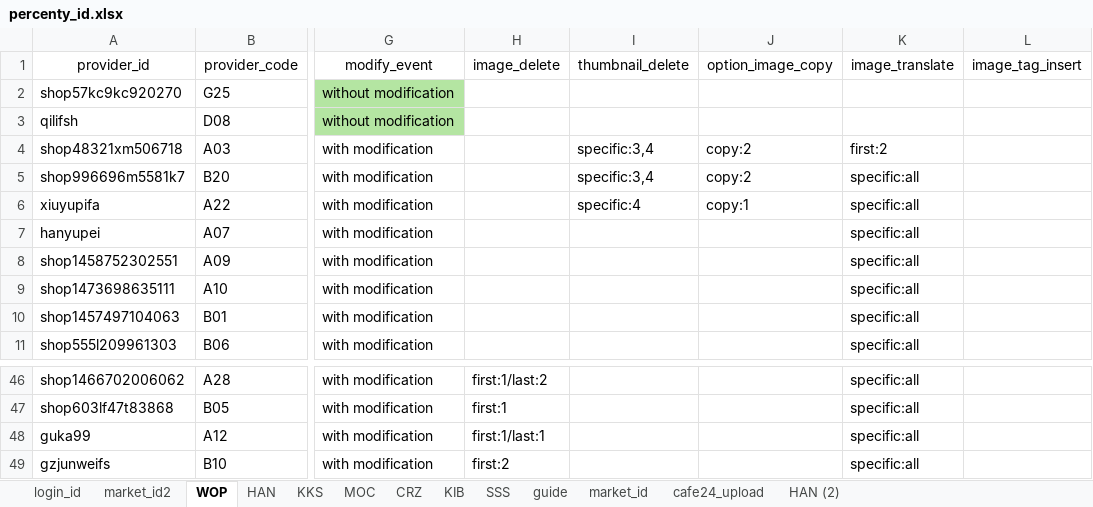
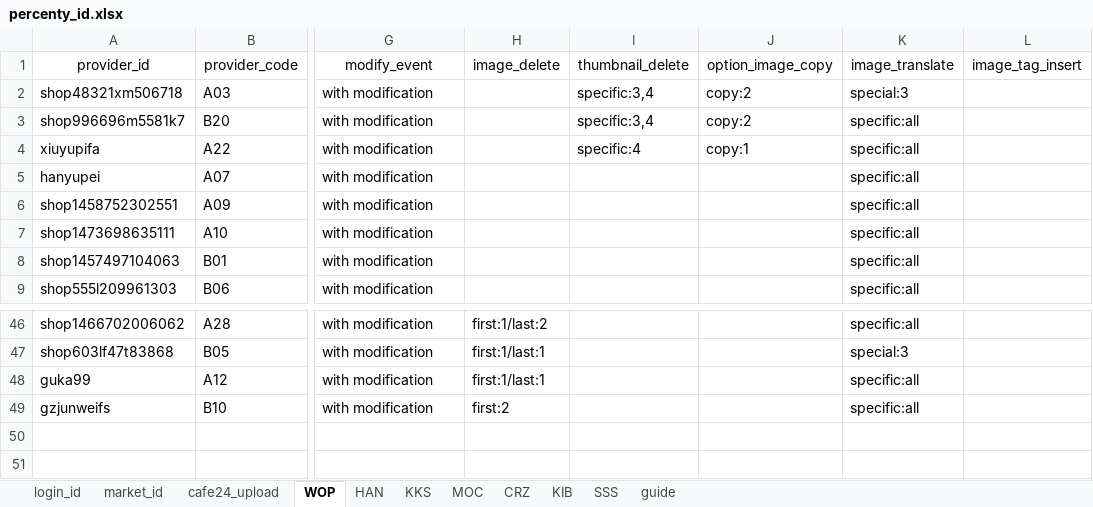
Before and after one commit to onepick2019/percenty_project, an Excel workbook: percenty_id.xlsx, sheet WOP, drawn as a sheet; only a part is shown, gaps mark what is left out; the shorter side is filled out with more unchanged rows; values as stored, in another font and other column widths than the file's, no borders; conditional formats not drawn; addresses are those after the commit; the diff covers the shown part only; the diff names each change by its address in the sheet, - before the commit and + after, or states it on an @@ line.

```diff
--- a/percenty_id.xlsx (sheet WOP)
+++ b/percenty_id.xlsx (sheet WOP)
-sheet tab: market_id2
-sheet tab: HAN (2)
@@ sheet tab order changed: login_id | market_id | cafe24_upload | WOP | HAN | KKS | MOC | CRZ | KIB | SSS | guide @@
@@ row 2 moved to row 13: shop57kc9kc920270 @@
@@ row 3 moved to row 14: qilifsh @@
-K2 (image_translate): first:2
+K2 (image_translate): special:3
-H47 (image_delete): first:1
+H47 (image_delete): first:1/last:1
-K47 (image_translate): specific:all
+K47 (image_translate): special:3
```
Also changed, not shown: 8 added rows, 8 removed rows, 11 moved rows and 5 edited cells elsewhere in this sheet, sheet HAN, sheet cafe24_upload, sheet market_id, sheet SSS, sheet MOC, sheet KKS, 1 more sheet, 24 other files.
